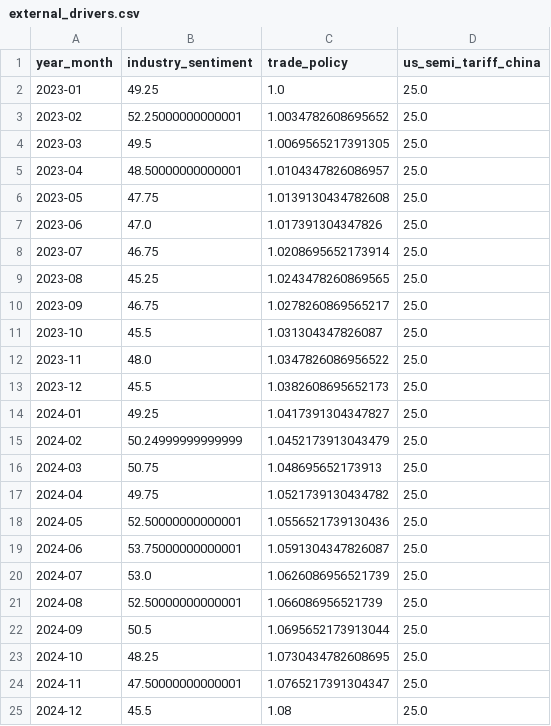
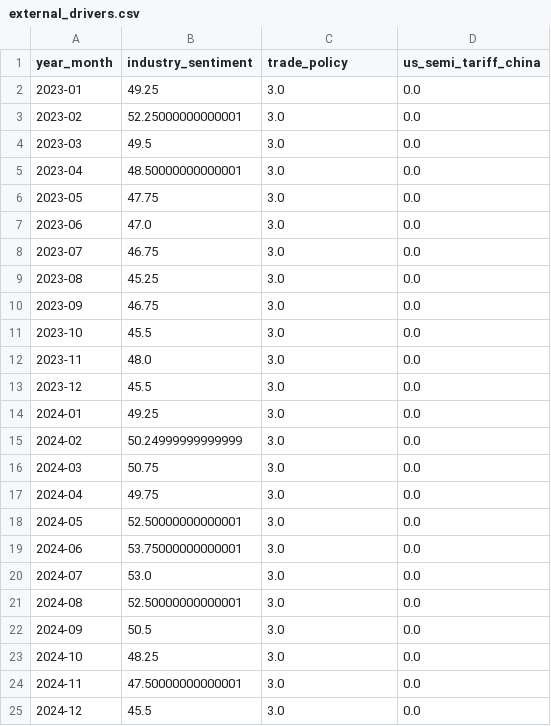
Before and after one commit to yannonghuang/dp, a CSV file: data/external_drivers.csv, drawn as a sheet.

```diff
--- a/data/external_drivers.csv
+++ b/data/external_drivers.csv
@@ -1,25 +1,25 @@
 year_month,industry_sentiment,trade_policy,us_semi_tariff_china
-2023-01,49.25,1.0,25.0
-2023-02,52.25000000000001,1.0034782608695652,25.0
-2023-03,49.5,1.0069565217391305,25.0
-2023-04,48.50000000000001,1.0104347826086957,25.0
-2023-05,47.75,1.0139130434782608,25.0
-2023-06,47.0,1.017391304347826,25.0
-2023-07,46.75,1.0208695652173914,25.0
-2023-08,45.25,1.0243478260869565,25.0
-2023-09,46.75,1.0278260869565217,25.0
-2023-10,45.5,1.031304347826087,25.0
-2023-11,48.0,1.0347826086956522,25.0
-2023-12,45.5,1.0382608695652173,25.0
-2024-01,49.25,1.0417391304347827,25.0
-2024-02,50.24999999999999,1.0452173913043479,25.0
-2024-03,50.75,1.048695652173913,25.0
-2024-04,49.75,1.0521739130434782,25.0
-2024-05,52.50000000000001,1.0556521739130436,25.0
-2024-06,53.75000000000001,1.0591304347826087,25.0
-2024-07,53.0,1.0626086956521739,25.0
-2024-08,52.50000000000001,1.066086956521739,25.0
-2024-09,50.5,1.0695652173913044,25.0
-2024-10,48.25,1.0730434782608695,25.0
-2024-11,47.50000000000001,1.0765217391304347,25.0
-2024-12,45.5,1.08,25.0
+2023-01,49.25,3.0,0.0
+2023-02,52.25000000000001,3.0,0.0
+2023-03,49.5,3.0,0.0
+2023-04,48.50000000000001,3.0,0.0
+2023-05,47.75,3.0,0.0
+2023-06,47.0,3.0,0.0
+2023-07,46.75,3.0,0.0
+2023-08,45.25,3.0,0.0
+2023-09,46.75,3.0,0.0
+2023-10,45.5,3.0,0.0
+2023-11,48.0,3.0,0.0
+2023-12,45.5,3.0,0.0
+2024-01,49.25,3.0,0.0
+2024-02,50.24999999999999,3.0,0.0
+2024-03,50.75,3.0,0.0
+2024-04,49.75,3.0,0.0
+2024-05,52.50000000000001,3.0,0.0
+2024-06,53.75000000000001,3.0,0.0
+2024-07,53.0,3.0,0.0
+2024-08,52.50000000000001,3.0,0.0
+2024-09,50.5,3.0,0.0
+2024-10,48.25,3.0,0.0
+2024-11,47.50000000000001,3.0,0.0
+2024-12,45.5,3.0,0.0
```
Also changed, not shown: 5 other files.
